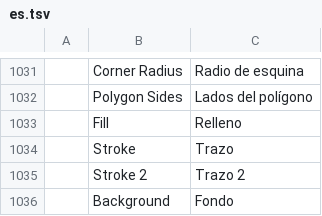
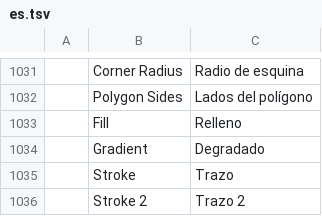
Before and after one commit to salim-studio/filmsweet, a TSV file: crates/ui-egui/src/i18n/es.tsv, drawn as a sheet; only a part is shown, gaps mark what is left out; the shorter side is filled out with more unchanged rows; the diff names each change by its address in the sheet, - before the commit and + after, or states it on an @@ line.

Commit message:
Fill graphic shapes and text with a linear gradient.
Appearance › Fill Type paints a ramp across the layer bounds, and the ramp turns with the layer. A per-character fill colour still paints those characters as a solid.

```diff
--- a/crates/ui-egui/src/i18n/es.tsv
+++ b/crates/ui-egui/src/i18n/es.tsv
+row 1034:  | Gradient | Degradado
```
Also changed, not shown: 6 other files.
